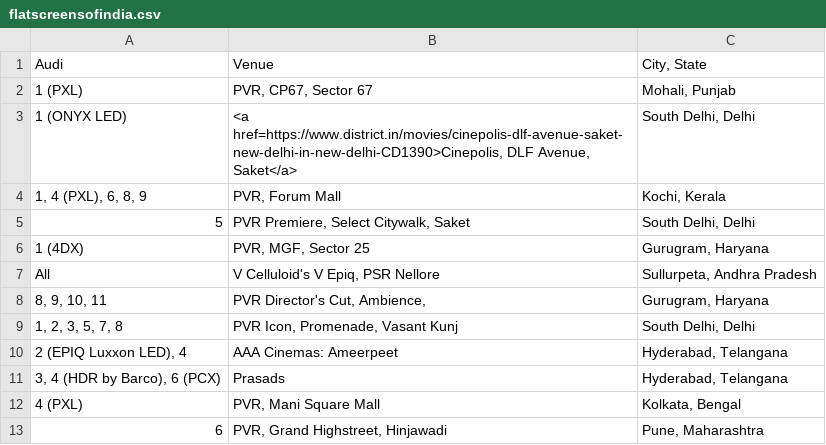
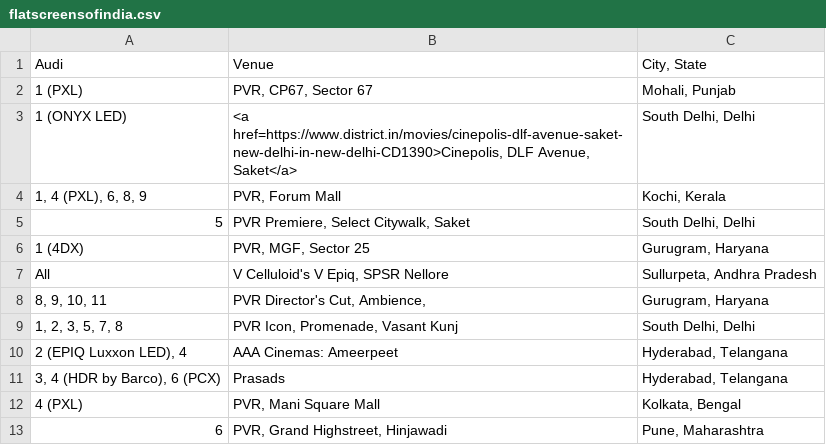
Before and after one commit to shreytyagi/shreytyagi, a CSV file: data/flatscreensofindia.csv, drawn as a sheet; only a part is shown.

Commit message:
Update flatscreensofindia.csv

```diff
--- a/data/flatscreensofindia.csv
+++ b/data/flatscreensofindia.csv
@@ -6,3 +6,3 @@ Audi,Venue,"City, State"
 1 (4DX),"PVR, MGF, Sector 25","Gurugram, Haryana"
-All,"V Celluloid's V Epiq, PSR Nellore","Sullurpeta, Andhra Pradesh"
+All,"V Celluloid's V Epiq, SPSR Nellore","Sullurpeta, Andhra Pradesh"
 "8, 9, 10, 11","PVR Director's Cut, Ambience, ","Gurugram, Haryana"
```
